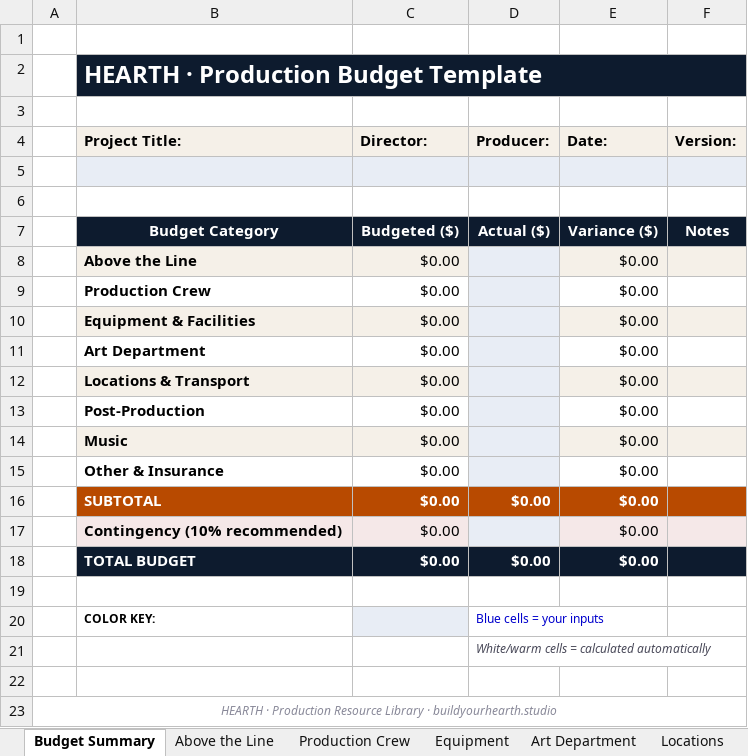
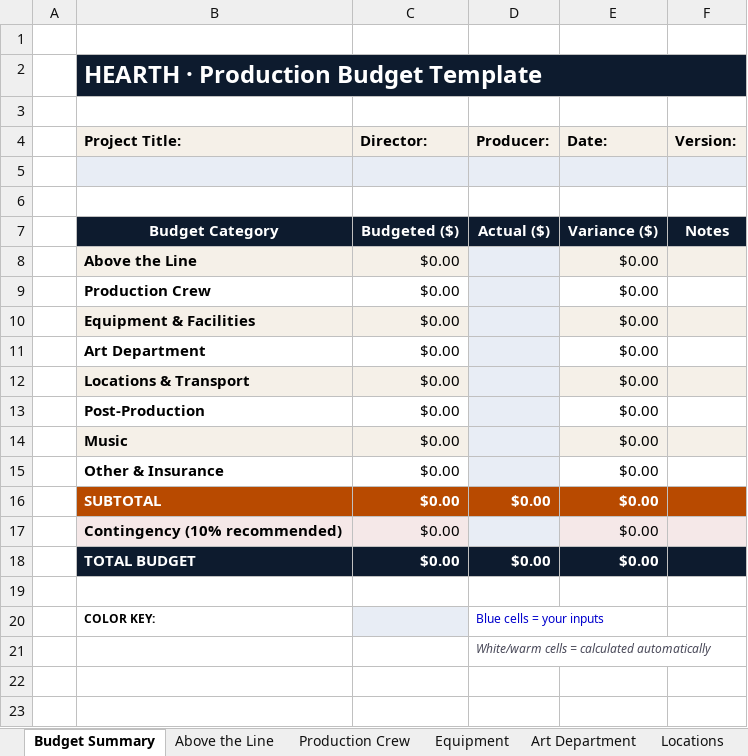
Before and after one commit to hearthstudios/hearth, an Excel workbook: resources/HEARTH_Production_Budget_Template.xlsx, sheet Budget Summary, drawn as a sheet; values as stored, in another font and other column widths than the file's, no borders; the diff names each change by its address in the sheet, - before the commit and + after, or states it on an @@ line.

```diff
--- a/resources/HEARTH_Production_Budget_Template.xlsx (sheet Budget Summary)
+++ b/resources/HEARTH_Production_Budget_Template.xlsx (sheet Budget Summary)
-row 22: (empty)
-row 23: HEARTH · Production Resource Library · buildyourhearth.studio
```
Also changed, not shown: resources/HEARTH_Call_Sheet_Template.xlsx, resources/HEARTH_Festival_Submission_Tracker.xlsx, 8 other files.
